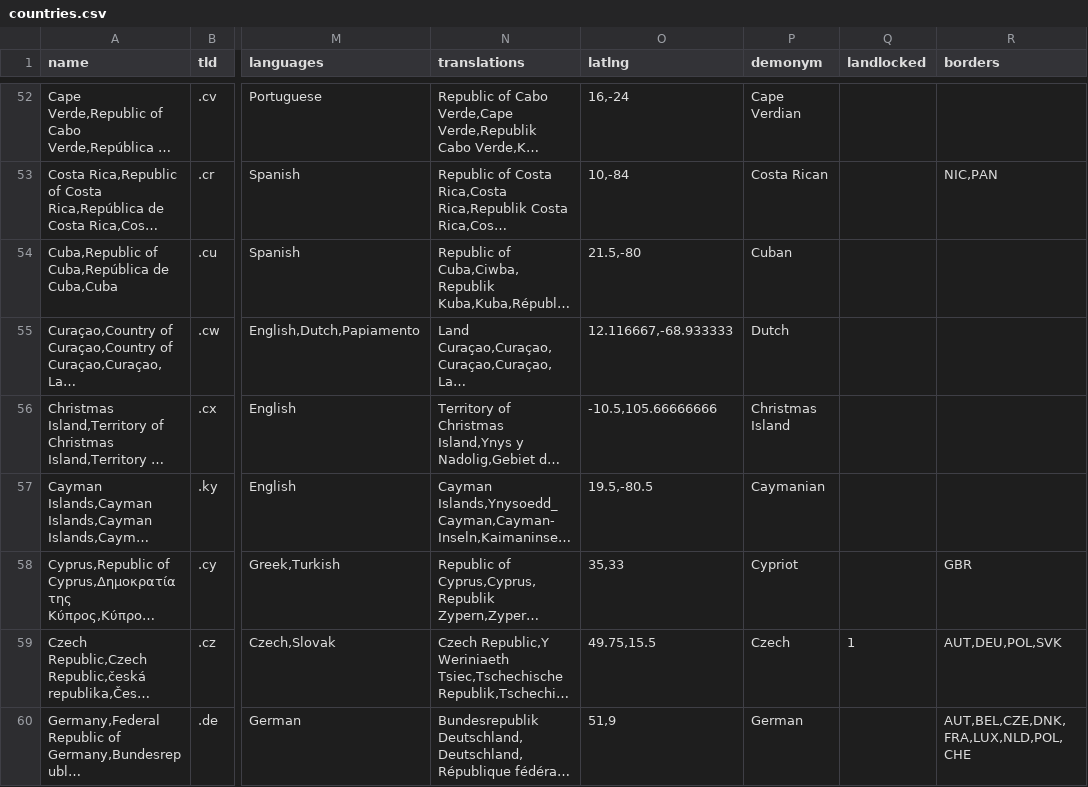
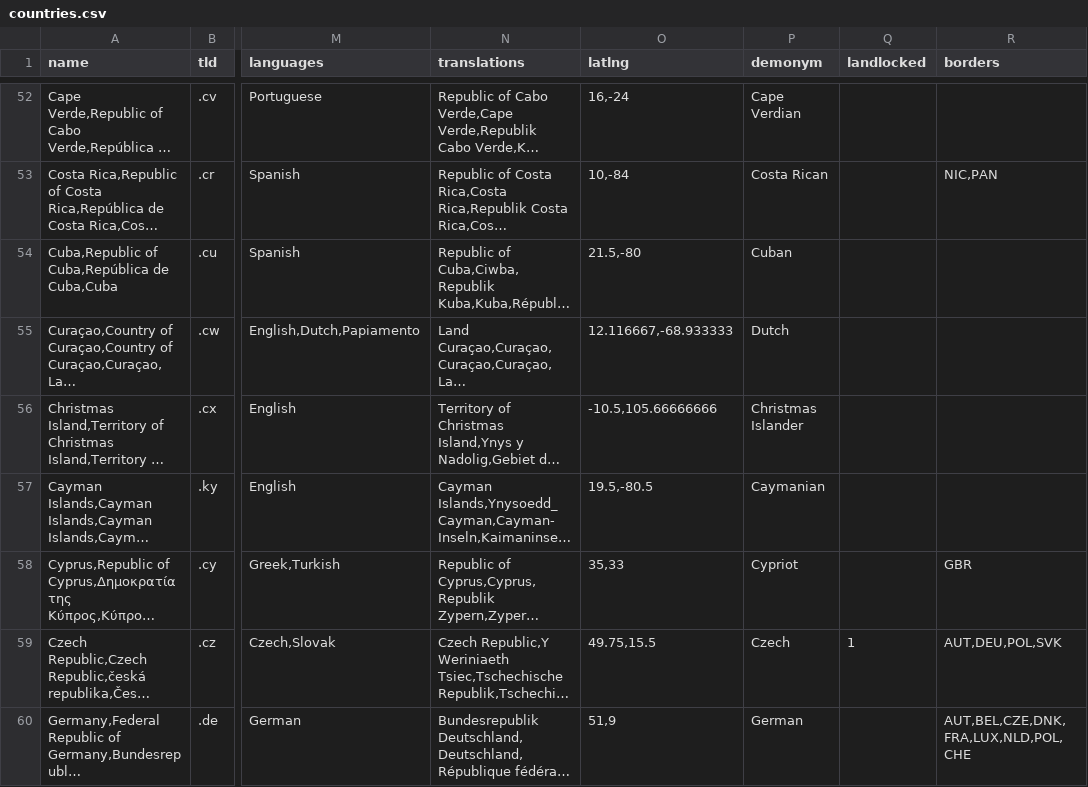
Before and after one commit to mledoze/countries, a CSV file: dist/countries.csv, drawn as a sheet; only a part is shown, gaps mark what is left out; long unchanged cells end in …; the diff names each change by its address in the sheet, - before the commit and + after, or states it on an @@ line.

Commit message:
update dist files

```diff
--- a/dist/countries.csv
+++ b/dist/countries.csv
-P56 (demonym): Christmas Island
+P56 (demonym): Christmas Islander
```
Also changed, not shown: 4 other files.
